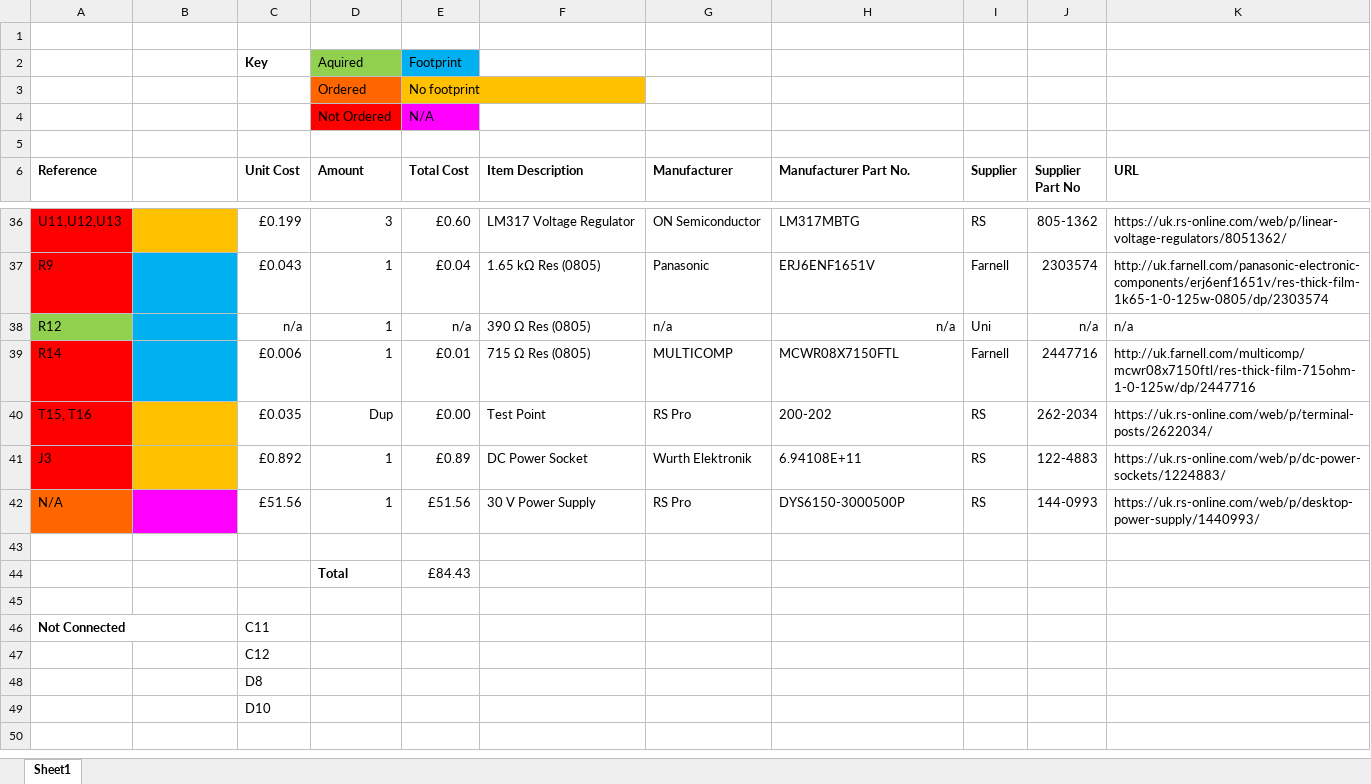
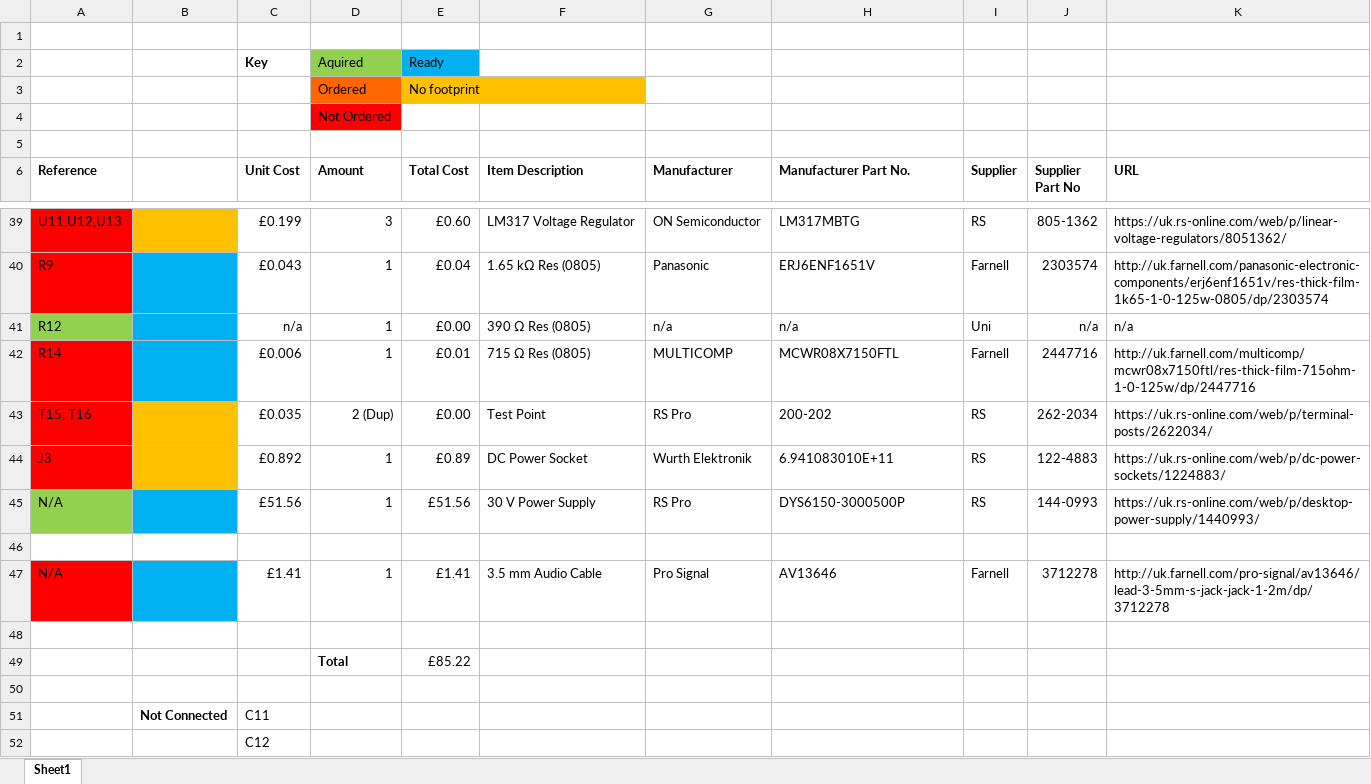
Before and after one commit to 2077762b/DSP5-Circuit-Design-Files, an Excel workbook: BOM.xlsx, sheet Sheet1, drawn as a sheet; only a part is shown, gaps mark what is left out; the shorter side is filled out with more unchanged rows; values as stored, in another font and other column widths than the file's, no borders; removed rows and columns are numbered as before the commit, all else as after; the diff covers the shown part only; the diff names each change by its address in the sheet, - before the commit and + after, or states it on an @@ line.

```diff
--- a/BOM.xlsx (sheet Sheet1)
+++ b/BOM.xlsx (sheet Sheet1)
-E2 (Total Cost): Footprint
+E2 (Total Cost): Ready
-E4 (Total Cost): N/A
+E4 (Total Cost): (empty)
-E4 fill: #FF00FF
+E4 fill: none
-E41 (Total Cost): n/a
+E41 (Total Cost): £0.00
-H41 alignment: right
+H41 alignment: left
-D43 (Amount): Dup
+D43 (Amount): 2 (Dup)
-H44 (Manufacturer Part No.): 6.94108E+11
+H44 (Manufacturer Part No.): 6.941083010E+11
-A45 fill: #FF6600
+A45 fill: #92D050
-B45 fill: #FF00FF
+B45 fill: #00B0F0
-row 44:  |  |  | Total | £84.43
+row 47: N/A |  | £1.41 | 1 | £1.41 | 3.5 mm Audio Cable | Pro Signal | AV13646 | Farnell | 3712278 | http://uk.farnell.com/pro-signal/av13646/lead-3-5mm-s-jack-jack-1-2m/dp/3712278
+row 49:  |  |  | Total | £85.22
-row 50: Not Connected |  | C11
+row 50: (empty)
+row 51:  | Not Connected | C11
```
Also changed, not shown: 3 added rows, 6 edited cells and cell formats elsewhere in this sheet, formulas that keep their value, 2 other files.
